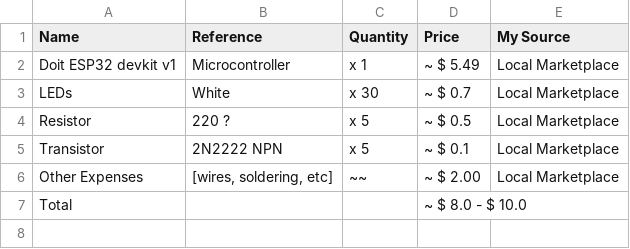
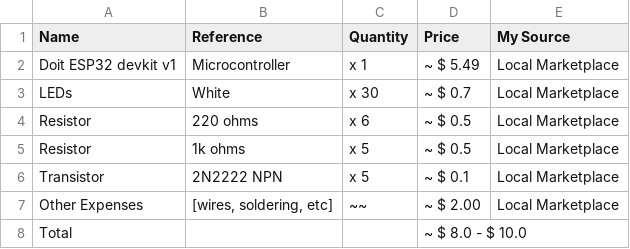
Before and after one commit to Adam-Primus/2D-Matrix-display, a CSV file: BOM.csv, drawn as a sheet.

Commit message:
Updated BOM.csv

```diff
--- a/BOM.csv
+++ b/BOM.csv
@@ -3,3 +3,4 @@ Doit ESP32 devkit v1,Microcontroller,      x 1,               ~ $ 5.49,Local Mar
 LEDs,White,      x 30,               ~ $ 0.7,Local Marketplace
-Resistor,220 ?,      x 5,               ~ $ 0.5,Local Marketplace
+Resistor,220 ohms,      x 6,               ~ $ 0.5,Local Marketplace
+Resistor, 1k ohms,x 5,               ~ $ 0.5,Local Marketplace
 Transistor,2N2222 NPN,      x 5 ,~ $ 0.1,Local Marketplace
```
